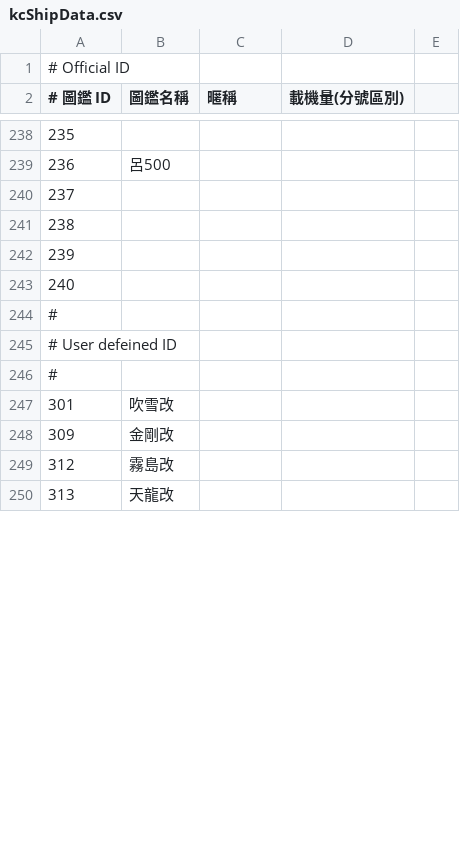
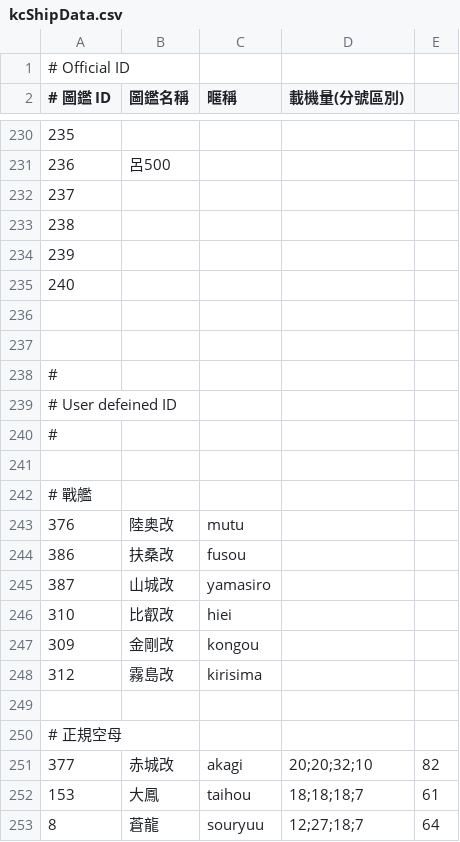
Before and after one commit to johnyluyte/kancolle-auto-daily, a CSV file: kcPackage/kcShipData.csv, drawn as a sheet; only a part is shown, gaps mark what is left out; the shorter side is filled out with more unchanged rows; the diff covers the shown part only.

Commit message:
style: tidy up auto-hensei-ship codes

```diff
--- a/kcPackage/kcShipData.csv
+++ b/kcPackage/kcShipData.csv
@@ -243,2 +235,4 @@
 240 ,,
+
+
 #
@@ -246,4 +240,14 @@
 #
-301 , 吹雪改    ,            ,
-309 , 金剛改    ,            ,
-312 , 霧島改    ,            ,
+
+# 戰艦
+376 , 陸奥改    , mutu       ,
+386 , 扶桑改    , fusou      ,
+387 , 山城改    , yamasiro   ,
+310 , 比叡改    , hiei       ,
+309 , 金剛改    , kongou     ,
+312 , 霧島改    , kirisima   ,
+
+# 正規空母
+377 , 赤城改    , akagi      ,    20;20;32;10  , 82
+153 , 大鳳      , taihou     ,    18;18;18;7   , 61
+8   , 蒼龍      , souryuu    ,    12;27;18;7   , 64
```
Also changed, not shown: 32 added rows, 18 removed rows, 1 moved row and 5 edited cells elsewhere in this file, 7 other files.
